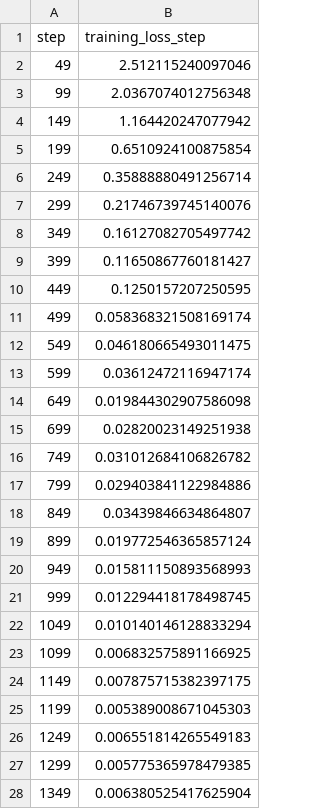
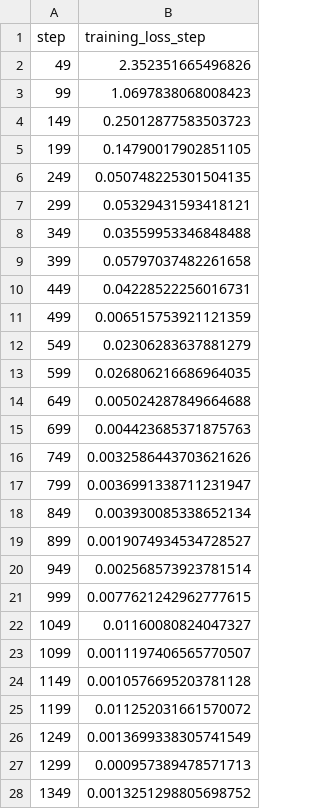
Before and after one commit to Muhammad-Abdelsattar/banknotes_classifier, a TSV file: reports/plots/metrics/training_loss_step.tsv, drawn as a sheet; only a part is shown; the diff covers the shown part only.

Commit message:
New Exp using effnet and new data.

```diff
--- a/reports/plots/metrics/training_loss_step.tsv
+++ b/reports/plots/metrics/training_loss_step.tsv
@@ -1,28 +1,28 @@
 step	training_loss_step
-49	2.512115240097046
-99	2.0367074012756348
-149	1.164420247077942
-199	0.6510924100875854
-249	0.35888880491256714
-299	0.21746739745140076
-349	0.16127082705497742
-399	0.11650867760181427
-449	0.1250157207250595
-499	0.058368321508169174
-549	0.046180665493011475
-599	0.03612472116947174
-649	0.019844302907586098
-699	0.02820023149251938
-749	0.031012684106826782
-799	0.029403841122984886
-849	0.03439846634864807
-899	0.019772546365857124
-949	0.015811150893568993
-999	0.012294418178498745
-1049	0.010140146128833294
-1099	0.006832575891166925
-1149	0.007875715382397175
-1199	0.005389008671045303
-1249	0.006551814265549183
-1299	0.005775365978479385
-1349	0.006380525417625904
+49	2.352351665496826
+99	1.0697838068008423
+149	0.25012877583503723
+199	0.14790017902851105
+249	0.050748225301504135
+299	0.05329431593418121
+349	0.03559953346848488
+399	0.05797037482261658
+449	0.04228522256016731
+499	0.006515753921121359
+549	0.02306283637881279
+599	0.026806216686964035
+649	0.005024287849664688
+699	0.004423685371875763
+749	0.0032586443703621626
+799	0.0036991338711231947
+849	0.003930085338652134
+899	0.0019074934534728527
+949	0.002568573923781514
+999	0.0077621242962777615
+1049	0.01160080824047327
+1099	0.0011197406565770507
+1149	0.0010576695203781128
+1199	0.011252031661570072
+1249	0.0013699338305741549
+1299	0.000957389478571713
+1349	0.0013251298805698752
```
Also changed, not shown: 53 removed rows and 25 edited cells elsewhere in this file, reports/plots/metrics/epoch.tsv, reports/plots/metrics/training_acc_step.tsv, 10 other files.
